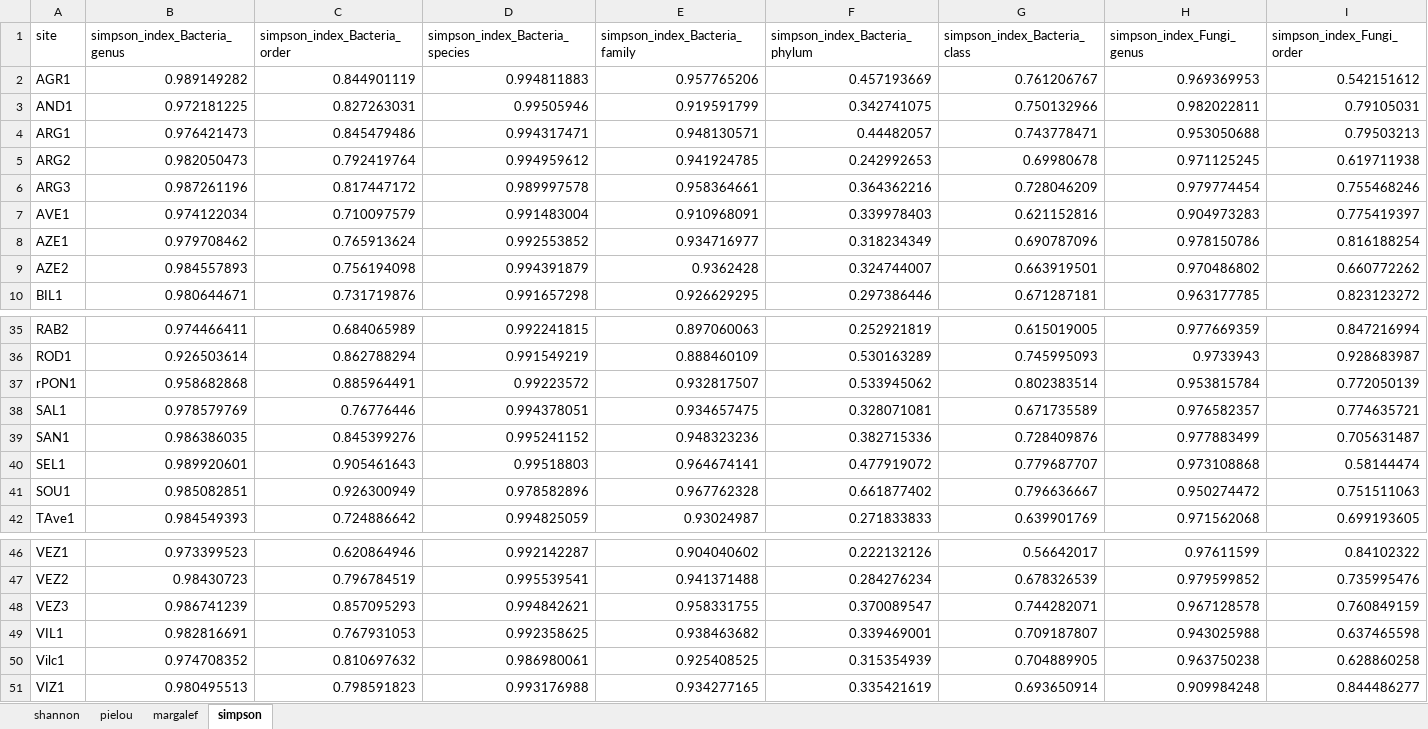
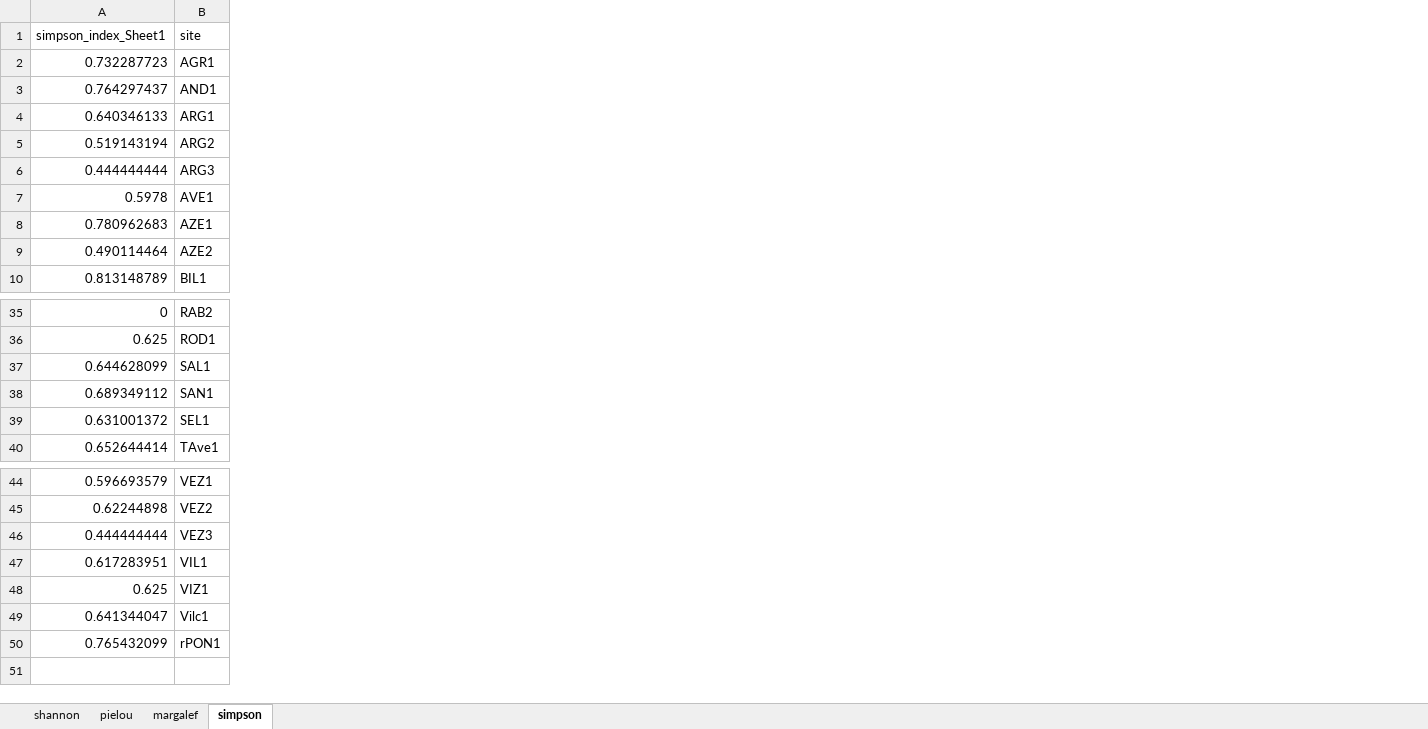
Before and after one commit to ALex99-bot/Streameco, an Excel workbook: bioindices.xlsx, sheet simpson, drawn as a sheet; only a part is shown, gaps mark what is left out; values as stored, in another font and other column widths than the file's, no borders; removed rows and columns are numbered as before the commit, all else as after; rows hold the shown columns only; the diff covers the shown part only; the diff names each change by its address in the sheet, - before the commit and + after, or states it on an @@ line.

```diff
--- a/bioindices.xlsx (sheet simpson)
+++ b/bioindices.xlsx (sheet simpson)
+column A (simpson_index_Sheet1), rows 2-10: 0.732287723 | 0.764297437 | 0.640346133 | 0.519143194 | 0.444444444 | 0.5978 | 0.780962683 | 0.490114464 | 0.813148789; rows 35-40: 0 | 0.625 | 0.644628099 | 0.689349112 | 0.631001372 | 0.652644414; rows 44-47: 0.596693579 | 0.62244898 | 0.444444444 | 0.617283951; row 49: 0.641344047
-column B (simpson_index_Bacteria_genus), rows 2-10: 0.989149282 | 0.972181225 | 0.976421473 | 0.982050473 | 0.987261196 | 0.974122034 | 0.979708462 | 0.984557893 | 0.980644671; rows 35-36: 0.974466411 | 0.926503614; rows 38-40: 0.978579769 | 0.986386035 | 0.989920601; row 42: 0.984549393; rows 46-50: 0.973399523 | 0.98430723 | 0.986741239 | 0.982816691 | 0.974708352
-column C (simpson_index_Bacteria_order), rows 2-10: 0.844901119 | 0.827263031 | 0.845479486 | 0.792419764 | 0.817447172 | 0.710097579 | 0.765913624 | 0.756194098 | 0.731719876; rows 35-36: 0.684065989 | 0.862788294; rows 38-40: 0.76776446 | 0.845399276 | 0.905461643; row 42: 0.724886642; rows 46-50: 0.620864946 | 0.796784519 | 0.857095293 | 0.767931053 | 0.810697632
-column D (simpson_index_Bacteria_species), rows 2-10: 0.994811883 | 0.99505946 | 0.994317471 | 0.994959612 | 0.989997578 | 0.991483004 | 0.992553852 | 0.994391879 | 0.991657298; rows 35-36: 0.992241815 | 0.991549219; rows 38-40: 0.994378051 | 0.995241152 | 0.99518803; row 42: 0.994825059; rows 46-50: 0.992142287 | 0.995539541 | 0.994842621 | 0.992358625 | 0.986980061
-column E (simpson_index_Bacteria_family), rows 2-10: 0.957765206 | 0.919591799 | 0.948130571 | 0.941924785 | 0.958364661 | 0.910968091 | 0.934716977 | 0.9362428 | 0.926629295; rows 35-36: 0.897060063 | 0.888460109; rows 38-40: 0.934657475 | 0.948323236 | 0.964674141; row 42: 0.93024987; rows 46-50: 0.904040602 | 0.941371488 | 0.958331755 | 0.938463682 | 0.925408525
-column F (simpson_index_Bacteria_phylum), rows 2-10: 0.457193669 | 0.342741075 | 0.44482057 | 0.242992653 | 0.364362216 | 0.339978403 | 0.318234349 | 0.324744007 | 0.297386446; rows 35-36: 0.252921819 | 0.530163289; rows 38-40: 0.328071081 | 0.382715336 | 0.477919072; row 42: 0.271833833; rows 46-50: 0.222132126 | 0.284276234 | 0.370089547 | 0.339469001 | 0.315354939
-column G (simpson_index_Bacteria_class), rows 2-10: 0.761206767 | 0.750132966 | 0.743778471 | 0.69980678 | 0.728046209 | 0.621152816 | 0.690787096 | 0.663919501 | 0.671287181; rows 35-36: 0.615019005 | 0.745995093; rows 38-40: 0.671735589 | 0.728409876 | 0.779687707; row 42: 0.639901769; rows 46-50: 0.56642017 | 0.678326539 | 0.744282071 | 0.709187807 | 0.704889905
-column H (simpson_index_Fungi_genus), rows 2-10: 0.969369953 | 0.982022811 | 0.953050688 | 0.971125245 | 0.979774454 | 0.904973283 | 0.978150786 | 0.970486802 | 0.963177785; rows 35-36: 0.977669359 | 0.9733943; rows 38-40: 0.976582357 | 0.977883499 | 0.973108868; row 42: 0.971562068; rows 46-50: 0.97611599 | 0.979599852 | 0.967128578 | 0.943025988 | 0.963750238
-column I (simpson_index_Fungi_order), rows 2-10: 0.542151612 | 0.79105031 | 0.79503213 | 0.619711938 | 0.755468246 | 0.775419397 | 0.816188254 | 0.660772262 | 0.823123272; rows 35-36: 0.847216994 | 0.928683987; rows 38-40: 0.774635721 | 0.705631487 | 0.58144474; row 42: 0.699193605; rows 46-50: 0.84102322 | 0.735995476 | 0.760849159 | 0.637465598 | 0.628860258
-row 41: SOU1 | 0.985082851 | 0.926300949 | 0.978582896 | 0.967762328 | 0.661877402 | 0.796636667 | 0.950274472 | 0.751511063
@@ row 51 moved to row 48: 0.625 @@
@@ row 37 moved to row 50: 0.765432099 @@
```
Also changed, not shown: 1 moved row and 4 removed columns elsewhere in this sheet, sheet pielou, sheet margalef, sheet shannon, 1 other file.
